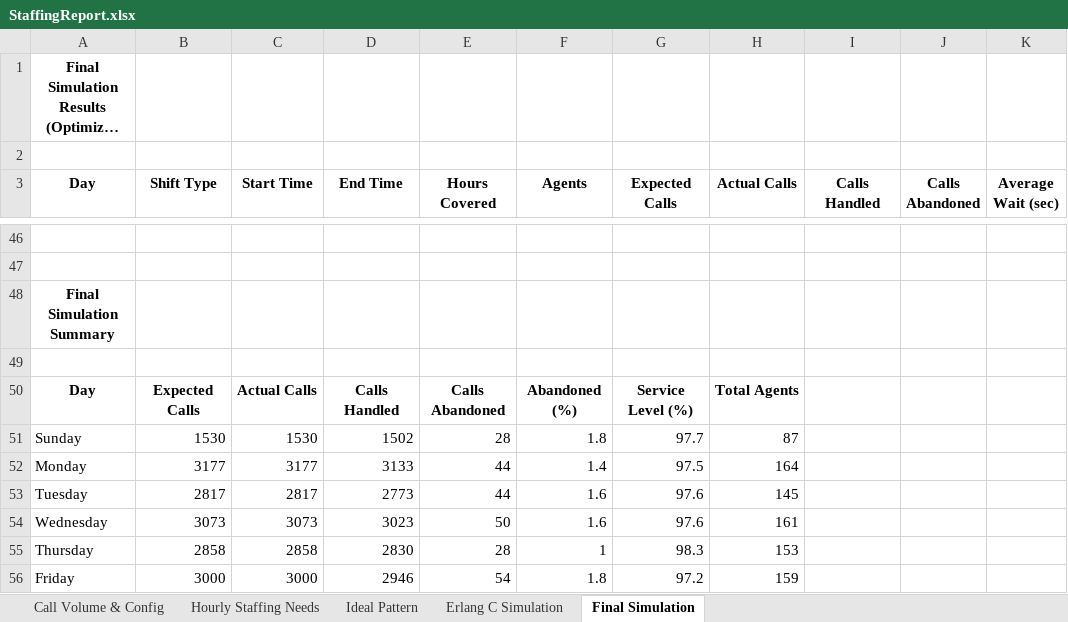
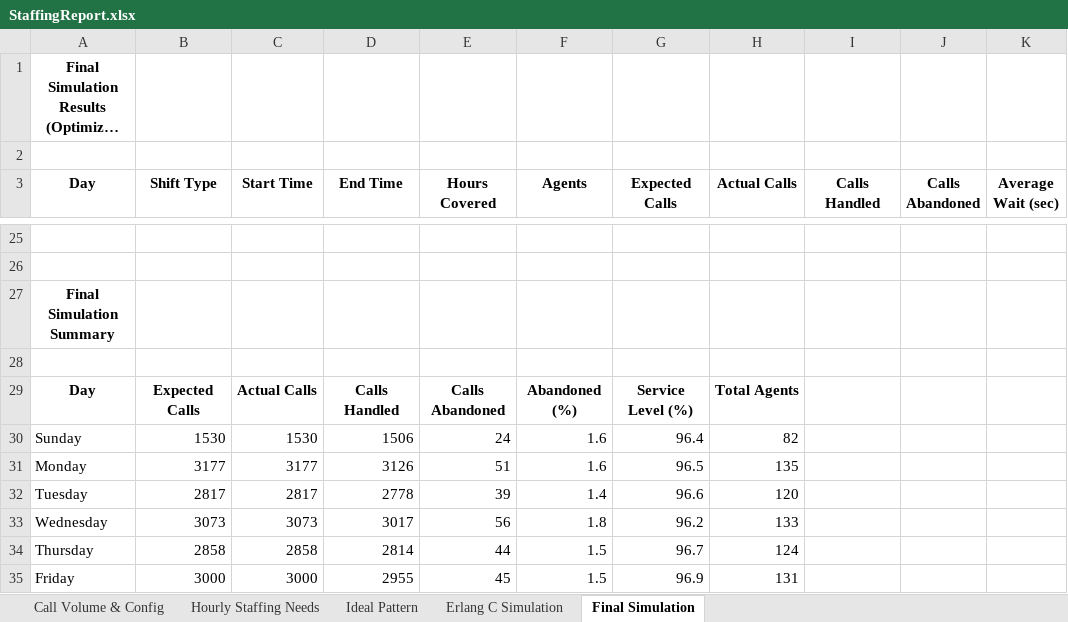
Before and after one commit to Liri-soft/Crew-quant-queueing, an Excel workbook: StaffingReport.xlsx, sheet Final Simulation, drawn as a sheet; only a part is shown, gaps mark what is left out; long unchanged cells end in …; values as stored, in another font and other column widths than the file's, no borders; addresses are those after the commit; the diff covers the shown part only; the diff names each change by its address in the sheet, - before the commit and + after, or states it on an @@ line.

```diff
--- a/StaffingReport.xlsx (sheet Final Simulation)
+++ b/StaffingReport.xlsx (sheet Final Simulation)
-D30 (End Time): 1502
+D30 (End Time): 1506
-E30 (Hours Covered): 28
+E30 (Hours Covered): 24
-F30 (Agents): 1.8
+F30 (Agents): 1.6
-G30 (Expected Calls): 97.7
+G30 (Expected Calls): 96.4
-H30 (Actual Calls): 87
+H30 (Actual Calls): 82
-D31 (End Time): 3133
+D31 (End Time): 3126
-E31 (Hours Covered): 44
+E31 (Hours Covered): 51
-F31 (Agents): 1.4
+F31 (Agents): 1.6
-G31 (Expected Calls): 97.5
+G31 (Expected Calls): 96.5
-H31 (Actual Calls): 164
+H31 (Actual Calls): 135
-D32 (End Time): 2773
+D32 (End Time): 2778
-E32 (Hours Covered): 44
+E32 (Hours Covered): 39
-F32 (Agents): 1.6
+F32 (Agents): 1.4
-G32 (Expected Calls): 97.6
+G32 (Expected Calls): 96.6
-H32 (Actual Calls): 145
+H32 (Actual Calls): 120
-D33 (End Time): 3023
+D33 (End Time): 3017
-E33 (Hours Covered): 50
+E33 (Hours Covered): 56
-F33 (Agents): 1.6
+F33 (Agents): 1.8
-G33 (Expected Calls): 97.6
+G33 (Expected Calls): 96.2
-H33 (Actual Calls): 161
+H33 (Actual Calls): 133
-D34 (End Time): 2830
+D34 (End Time): 2814
-E34 (Hours Covered): 28
+E34 (Hours Covered): 44
-F34 (Agents): 1
+F34 (Agents): 1.5
-G34 (Expected Calls): 98.3
+G34 (Expected Calls): 96.7
-H34 (Actual Calls): 153
+H34 (Actual Calls): 124
-D35 (End Time): 2946
+D35 (End Time): 2955
-E35 (Hours Covered): 54
+E35 (Hours Covered): 45
-F35 (Agents): 1.8
+F35 (Agents): 1.5
-G35 (Expected Calls): 97.2
+G35 (Expected Calls): 96.9
-H35 (Actual Calls): 159
+H35 (Actual Calls): 131
```
Also changed, not shown: 27 added rows, 48 removed rows and 28 edited cells elsewhere in this sheet, sheet Erlang C Simulation, sheet Ideal Pattern, sheet Hourly Staffing Needs, sheet Call Volume & Config, 14 other files.
